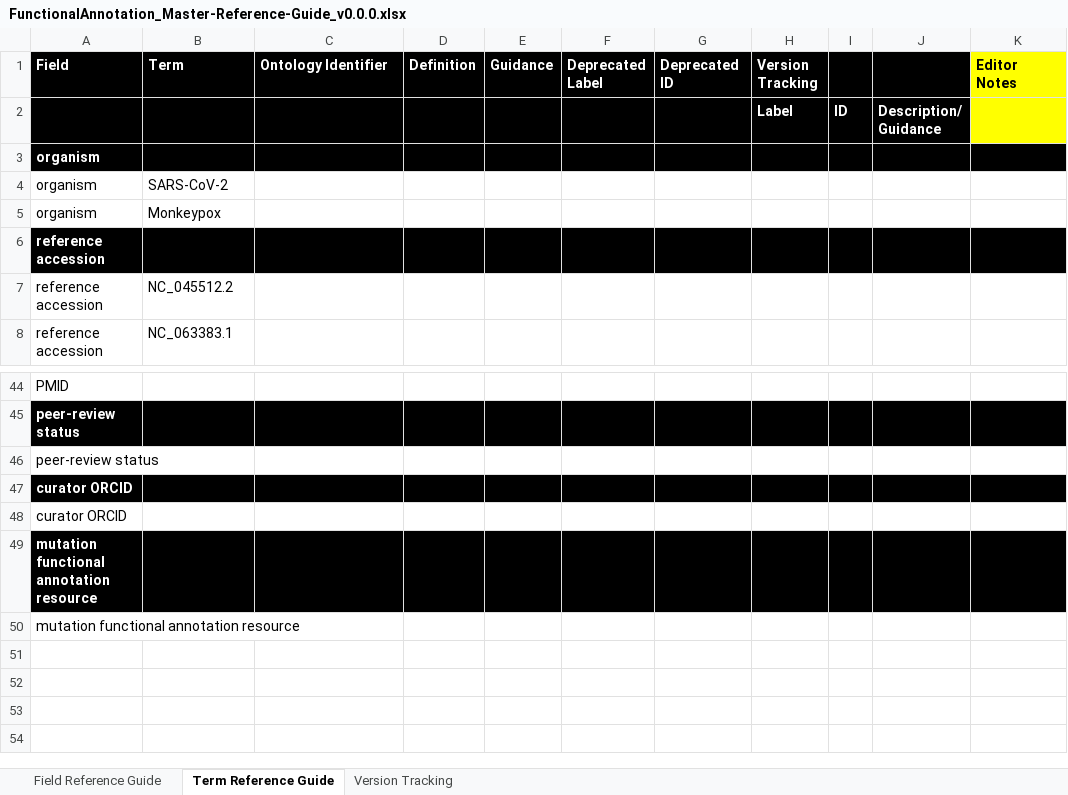
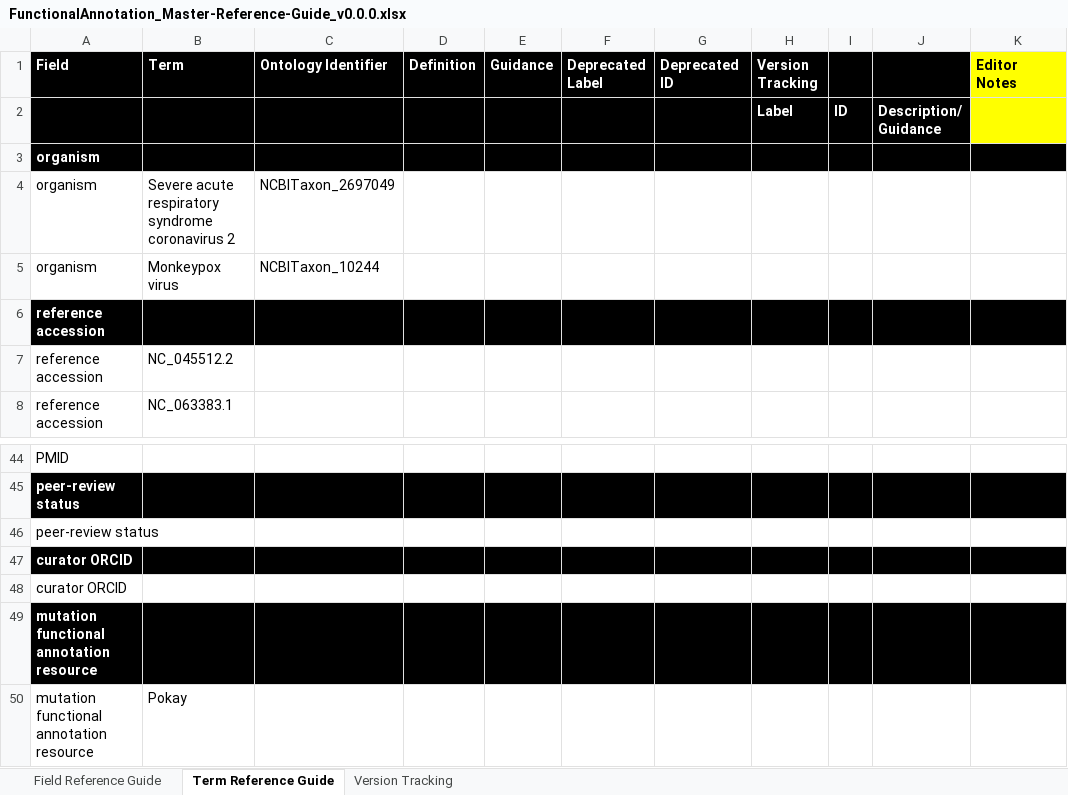
Before and after one commit to cidgoh/pathogen-mutation-functionalannotation-package, an Excel workbook: Reference Guide/FunctionalAnnotation_Master-Reference-Guide_v0.0.0.xlsx, sheet Term Reference Guide, drawn as a sheet; only a part is shown, gaps mark what is left out; values as stored, in another font and other column widths than the file's, no borders; charts and pictures not drawn; the diff names each change by its address in the sheet, - before the commit and + after, or states it on an @@ line.

Commit message:
Add pdf reference guides

```diff
--- a/Reference Guide/FunctionalAnnotation_Master-Reference-Guide_v0.0.0.xlsx (sheet Term Reference Guide)
+++ b/Reference Guide/FunctionalAnnotation_Master-Reference-Guide_v0.0.0.xlsx (sheet Term Reference Guide)
-B4 (Term): SARS-CoV-2
+B4 (Term): Severe acute respiratory syndrome coronavirus 2
-C4 (Ontology Identifier): (empty)
+C4 (Ontology Identifier): NCBITaxon_2697049
-B5 (Term): Monkeypox
+B5 (Term): Monkeypox virus
-C5 (Ontology Identifier): (empty)
+C5 (Ontology Identifier): NCBITaxon_10244
-B50 (Term): (empty)
+B50 (Term): Pokay
```
Also changed, not shown: sheet Field Reference Guide, 2 other files.
